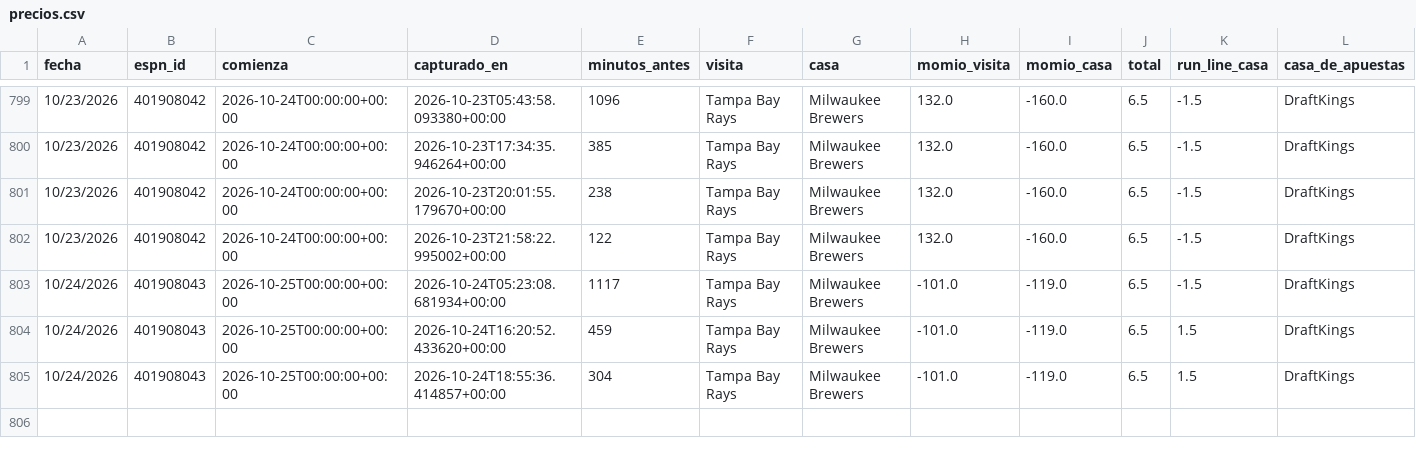
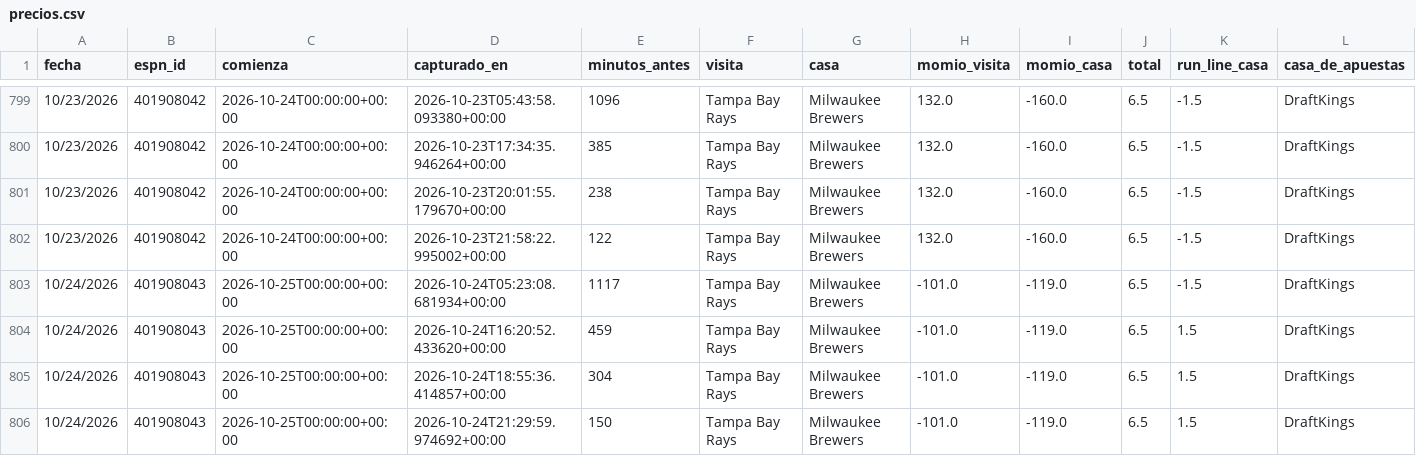
Before and after one commit to Robert123712/MODELO-MLB-V02, a CSV file: precios.csv, drawn as a sheet; only a part is shown, gaps mark what is left out.

```diff
--- a/precios.csv
+++ b/precios.csv
@@ -805 +805,2 @@ fecha,espn_id,comienza,capturado_en,minutos_antes,visita,casa,momio_visita,momio
 10/24/2026,401908043,2026-10-25T00:00:00+00:00,2026-10-24T18:55:36.414857+00:00,304,Tampa Bay Rays,Milwaukee Brewers,-101.0,-119.0,6.5,1.5,DraftKings
+10/24/2026,401908043,2026-10-25T00:00:00+00:00,2026-10-24T21:29:59.974692+00:00,150,Tampa Bay Rays,Milwaukee Brewers,-101.0,-119.0,6.5,1.5,DraftKings
```
Also changed, not shown: 5 other files.
